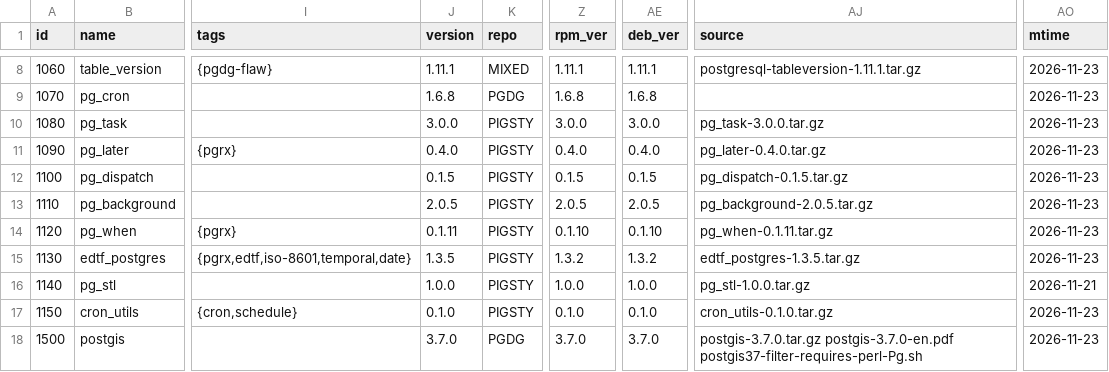
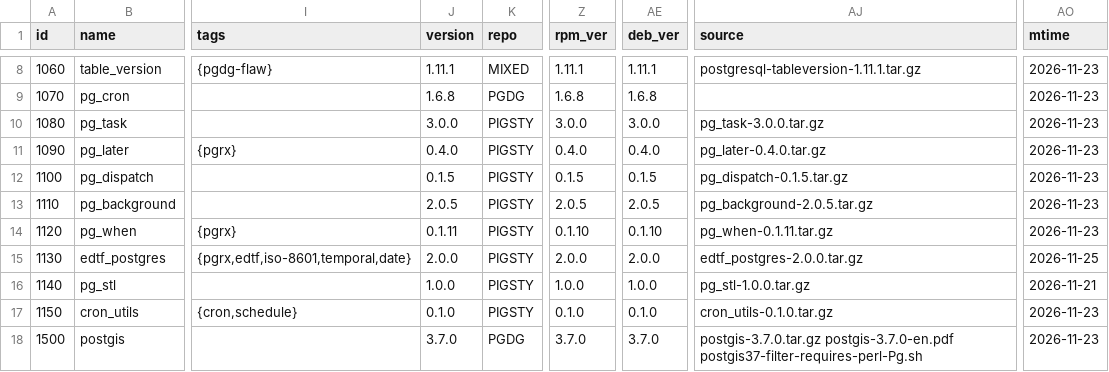
Before and after one commit to pgsty/pgext, a CSV file: db/extension.csv, drawn as a sheet; only a part is shown, gaps mark what is left out; the diff names each change by its address in the sheet, - before the commit and + after, or states it on an @@ line.

Commit message:
update edtf_postgres package metadata

```diff
--- a/db/extension.csv
+++ b/db/extension.csv
-J15 (version): 1.3.5
+J15 (version): 2.0.0
-Z15 (rpm_ver): 1.3.2
+Z15 (rpm_ver): 2.0.0
-AE15 (deb_ver): 1.3.2
+AE15 (deb_ver): 2.0.0
-AJ15 (source): edtf_postgres-1.3.5.tar.gz
+AJ15 (source): edtf_postgres-2.0.0.tar.gz
-AO15 (mtime): 2026-11-23
+AO15 (mtime): 2026-11-25
```
Also changed, not shown: 1 other file.
